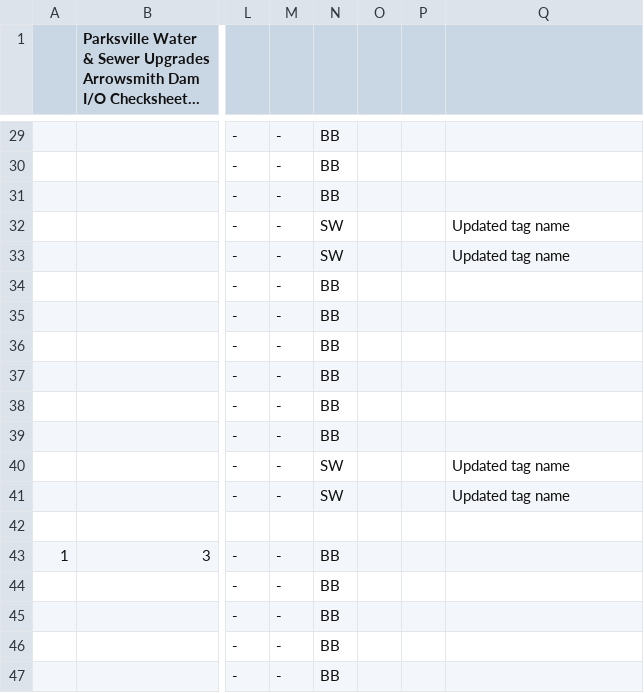
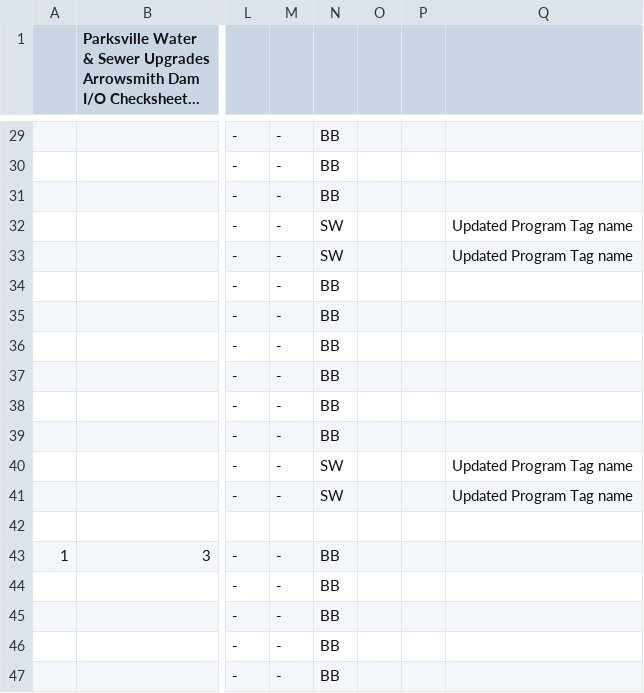
Before and after one commit to WSWallace-62/Arrowsmith_Dam_PLC, a CSV file: Misc_Docs/IOChecksheet-SFAT_Arrowsmith - Update Nov 12 by Scott.csv, drawn as a sheet; only a part is shown, gaps mark what is left out; long unchanged cells end in …; the diff covers the shown part only; the diff names each change by its address in the sheet, - before the commit and + after, or states it on an @@ line.

```diff
--- a/Misc_Docs/IOChecksheet-SFAT_Arrowsmith - Update Nov 12 by Scott.csv
+++ b/Misc_Docs/IOChecksheet-SFAT_Arrowsmith - Update Nov 12 by Scott.csv
-Q32:Q33: Updated tag name
+Q32:Q33: Updated Program Tag name
-Q40:Q41: Updated tag name
+Q40:Q41: Updated Program Tag name
```
Also changed, not shown: 1 added row, 1 removed row and 13 edited cells elsewhere in this file.
